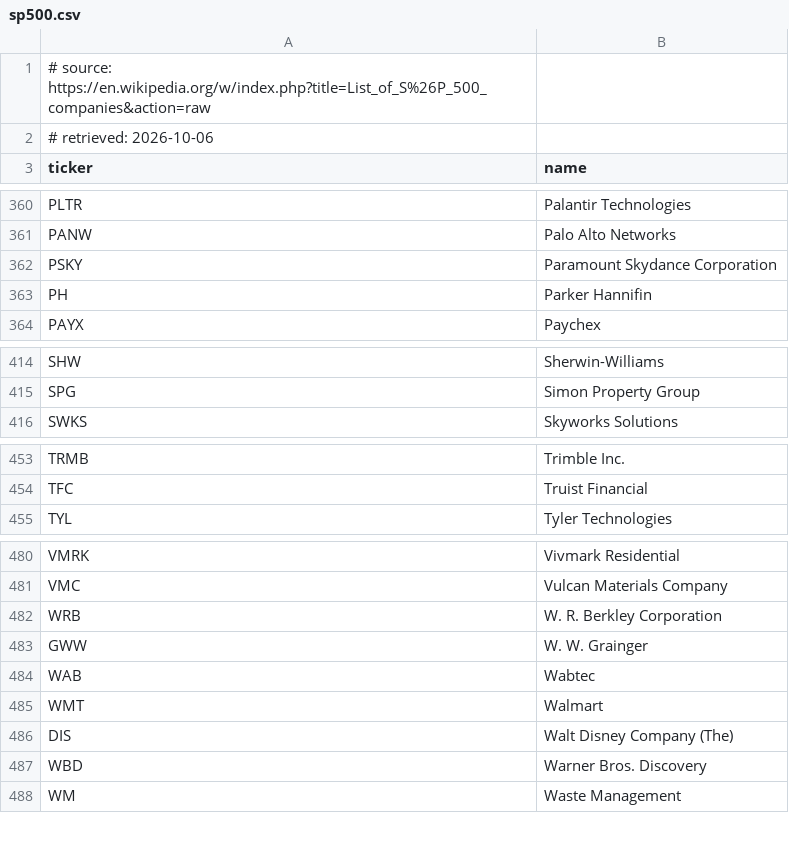
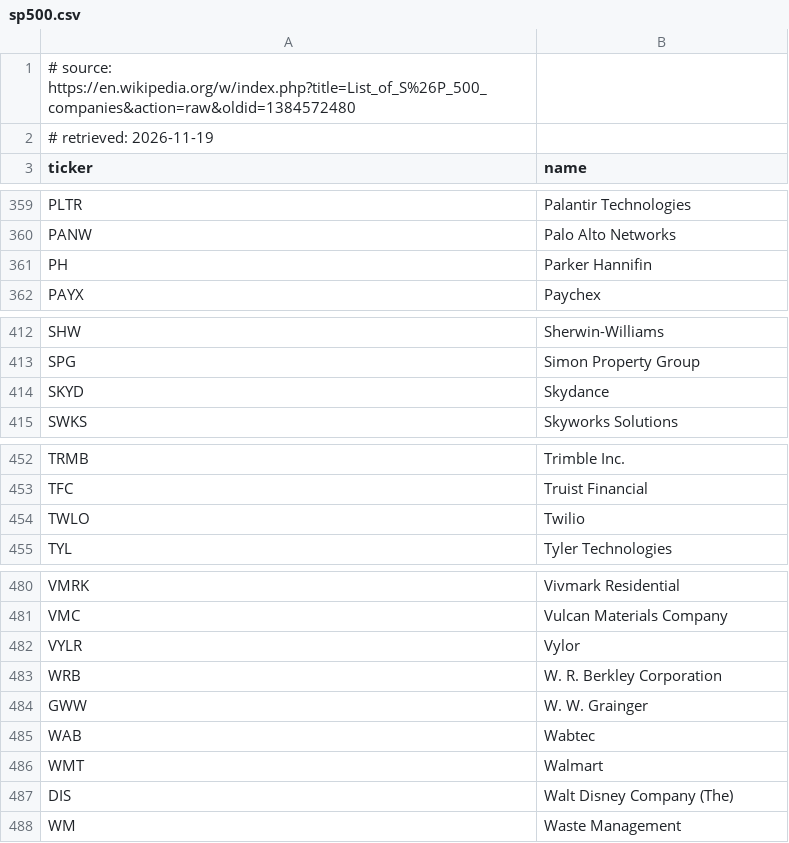
Before and after one commit to ajaiupadhyaya/OhCamel, a CSV file: quant/src/ohcamel_quant/warehouse/constituents/sp500.csv, drawn as a sheet; only a part is shown, gaps mark what is left out; the diff covers the shown part only.

```diff
--- a/quant/src/ohcamel_quant/warehouse/constituents/sp500.csv
+++ b/quant/src/ohcamel_quant/warehouse/constituents/sp500.csv
@@ -1,3 +1,3 @@
-# source: https://en.wikipedia.org/w/index.php?title=List_of_S%26P_500_companies&action=raw
-# retrieved: 2026-10-06
+# source: https://en.wikipedia.org/w/index.php?title=List_of_S%26P_500_companies&action=raw&oldid=1384572480
+# retrieved: 2026-11-19
 ticker,name
@@ -361,3 +360,2 @@ PLTR,Palantir Technologies
 PANW,Palo Alto Networks
-PSKY,Paramount Skydance Corporation
 PH,Parker Hannifin
@@ -415,2 +413,3 @@ SHW,Sherwin-Williams
 SPG,Simon Property Group
+SKYD,Skydance
 SWKS,Skyworks Solutions
@@ -454,2 +453,3 @@ TRMB,Trimble Inc.
 TFC,Truist Financial
+TWLO,Twilio
 TYL,Tyler Technologies
@@ -481,2 +481,3 @@ VMRK,Vivmark Residential
 VMC,Vulcan Materials Company
+VYLR,Vylor
 WRB,W. R. Berkley Corporation
@@ -486,3 +487,2 @@ WMT,Walmart
 DIS,Walt Disney Company (The)
-WBD,Warner Bros. Discovery
 WM,Waste Management
```
Also changed, not shown: 1 added row, 2 removed rows, 4 moved rows and 1 edited cell elsewhere in this file, 40 other files.
